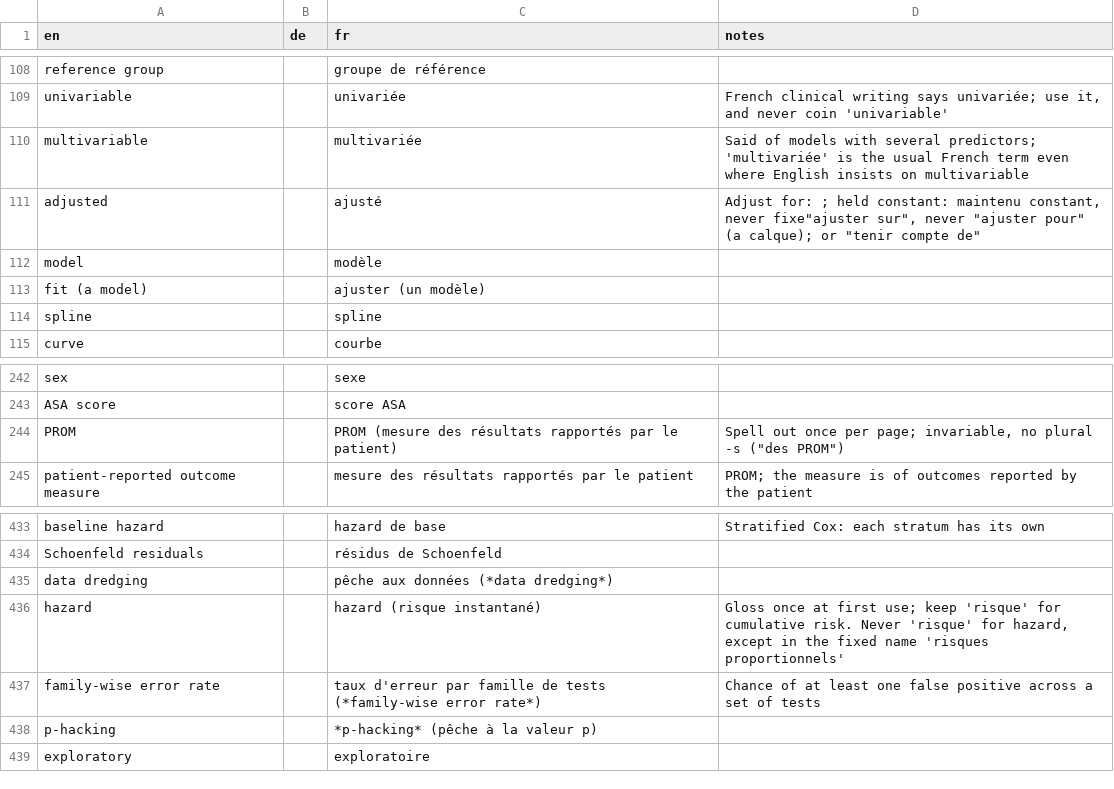
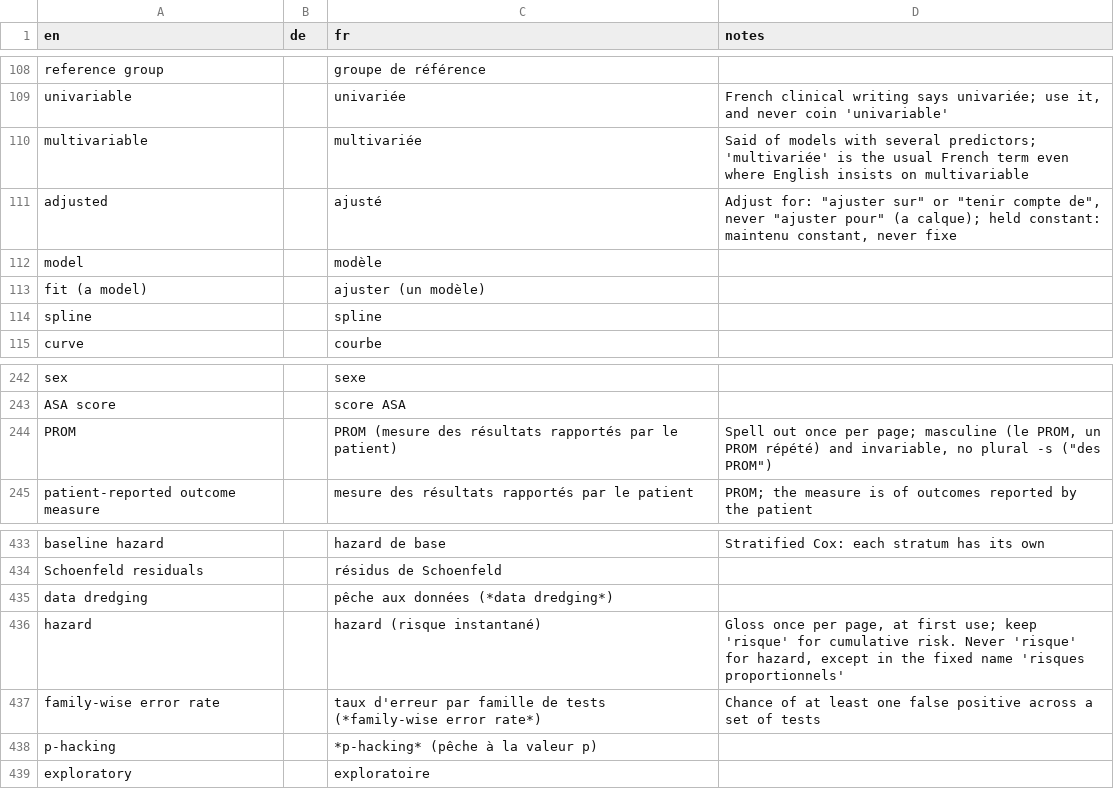
Before and after one commit to hfr-ortho/stats-formation, a CSV file: docs/glossary.csv, drawn as a sheet; only a part is shown, gaps mark what is left out.

```diff
--- a/docs/glossary.csv
+++ b/docs/glossary.csv
@@ -110,3 +110,3 @@ univariable,,univariée,"French clinical writing says univariée; use it, and ne
 multivariable,,multivariée,Said of models with several predictors; 'multivariée' is the usual French term even where English insists on multivariable
-adjusted,,ajusté,"Adjust for: ; held constant: maintenu constant, never fixe""ajuster sur"", never ""ajuster pour"" (a calque); or ""tenir compte de"""
+adjusted,,ajusté,"Adjust for: ""ajuster sur"" or ""tenir compte de"", never ""ajuster pour"" (a calque); held constant: maintenu constant, never fixe"
 model,,modèle,
@@ -243,3 +243,3 @@ sex,,sexe,
 ASA score,,score ASA,
-PROM,,PROM (mesure des résultats rapportés par le patient),"Spell out once per page; invariable, no plural -s (""des PROM"")"
+PROM,,PROM (mesure des résultats rapportés par le patient),"Spell out once per page; masculine (le PROM, un PROM répété) and invariable, no plural -s (""des PROM"")"
 patient-reported outcome measure,,mesure des résultats rapportés par le patient,PROM; the measure is of outcomes reported by the patient
@@ -435,3 +435,3 @@ Schoenfeld residuals,,résidus de Schoenfeld,
 data dredging,,pêche aux données (*data dredging*),
-hazard,,hazard (risque instantané),"Gloss once at first use; keep 'risque' for cumulative risk. Never 'risque' for hazard, except in the fixed name 'risques proportionnels'"
+hazard,,hazard (risque instantané),"Gloss once per page, at first use; keep 'risque' for cumulative risk. Never 'risque' for hazard, except in the fixed name 'risques proportionnels'"
 family-wise error rate,,taux d'erreur par famille de tests (*family-wise error rate*),"Chance of at least one false positive across a set of tests"
```
Also changed, not shown: 43 other files.
